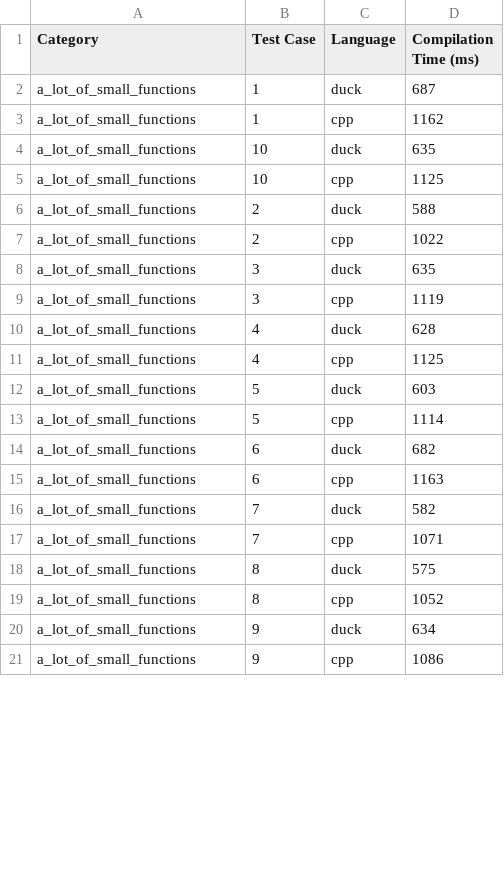
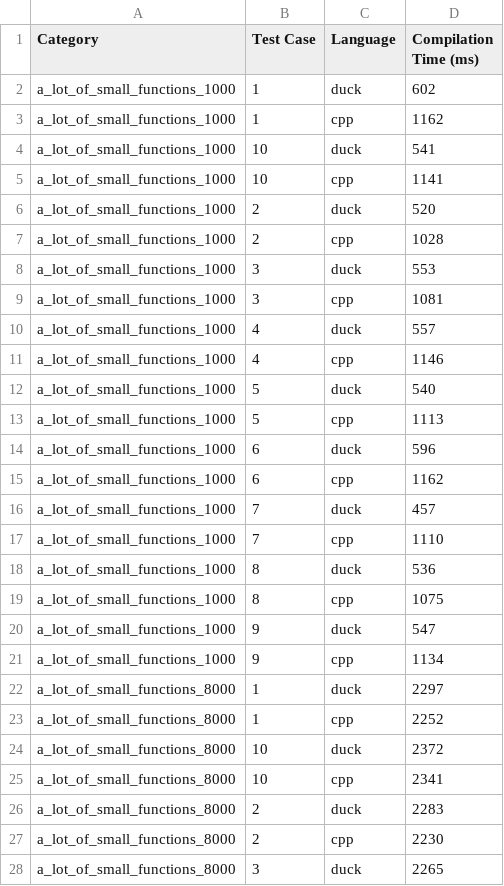
Before and after one commit to ducktype-org/duckling, a CSV file: dev/perf_testy/results/working_result.csv, drawn as a sheet; only a part is shown; the diff covers the shown part only.

Commit message:
results one large + fun 1000 + fun 8000

```diff
--- a/dev/perf_testy/results/working_result.csv
+++ b/dev/perf_testy/results/working_result.csv
@@ -1,21 +1,28 @@
 Category,Test Case,Language,Compilation Time (ms)
-a_lot_of_small_functions,1,duck,687
-a_lot_of_small_functions,1,cpp,1162
-a_lot_of_small_functions,10,duck,635
-a_lot_of_small_functions,10,cpp,1125
-a_lot_of_small_functions,2,duck,588
-a_lot_of_small_functions,2,cpp,1022
-a_lot_of_small_functions,3,duck,635
-a_lot_of_small_functions,3,cpp,1119
-a_lot_of_small_functions,4,duck,628
-a_lot_of_small_functions,4,cpp,1125
-a_lot_of_small_functions,5,duck,603
-a_lot_of_small_functions,5,cpp,1114
-a_lot_of_small_functions,6,duck,682
-a_lot_of_small_functions,6,cpp,1163
-a_lot_of_small_functions,7,duck,582
-a_lot_of_small_functions,7,cpp,1071
-a_lot_of_small_functions,8,duck,575
-a_lot_of_small_functions,8,cpp,1052
-a_lot_of_small_functions,9,duck,634
-a_lot_of_small_functions,9,cpp,1086
+a_lot_of_small_functions_1000,1,duck,602
+a_lot_of_small_functions_1000,1,cpp,1162
+a_lot_of_small_functions_1000,10,duck,541
+a_lot_of_small_functions_1000,10,cpp,1141
+a_lot_of_small_functions_1000,2,duck,520
+a_lot_of_small_functions_1000,2,cpp,1028
+a_lot_of_small_functions_1000,3,duck,553
+a_lot_of_small_functions_1000,3,cpp,1081
+a_lot_of_small_functions_1000,4,duck,557
+a_lot_of_small_functions_1000,4,cpp,1146
+a_lot_of_small_functions_1000,5,duck,540
+a_lot_of_small_functions_1000,5,cpp,1113
+a_lot_of_small_functions_1000,6,duck,596
+a_lot_of_small_functions_1000,6,cpp,1162
+a_lot_of_small_functions_1000,7,duck,457
+a_lot_of_small_functions_1000,7,cpp,1110
+a_lot_of_small_functions_1000,8,duck,536
+a_lot_of_small_functions_1000,8,cpp,1075
+a_lot_of_small_functions_1000,9,duck,547
+a_lot_of_small_functions_1000,9,cpp,1134
+a_lot_of_small_functions_8000,1,duck,2297
+a_lot_of_small_functions_8000,1,cpp,2252
+a_lot_of_small_functions_8000,10,duck,2372
+a_lot_of_small_functions_8000,10,cpp,2341
+a_lot_of_small_functions_8000,2,duck,2283
+a_lot_of_small_functions_8000,2,cpp,2230
+a_lot_of_small_functions_8000,3,duck,2265
```
Also changed, not shown: 13 added rows and 19 edited cells elsewhere in this file, 1 other file.
